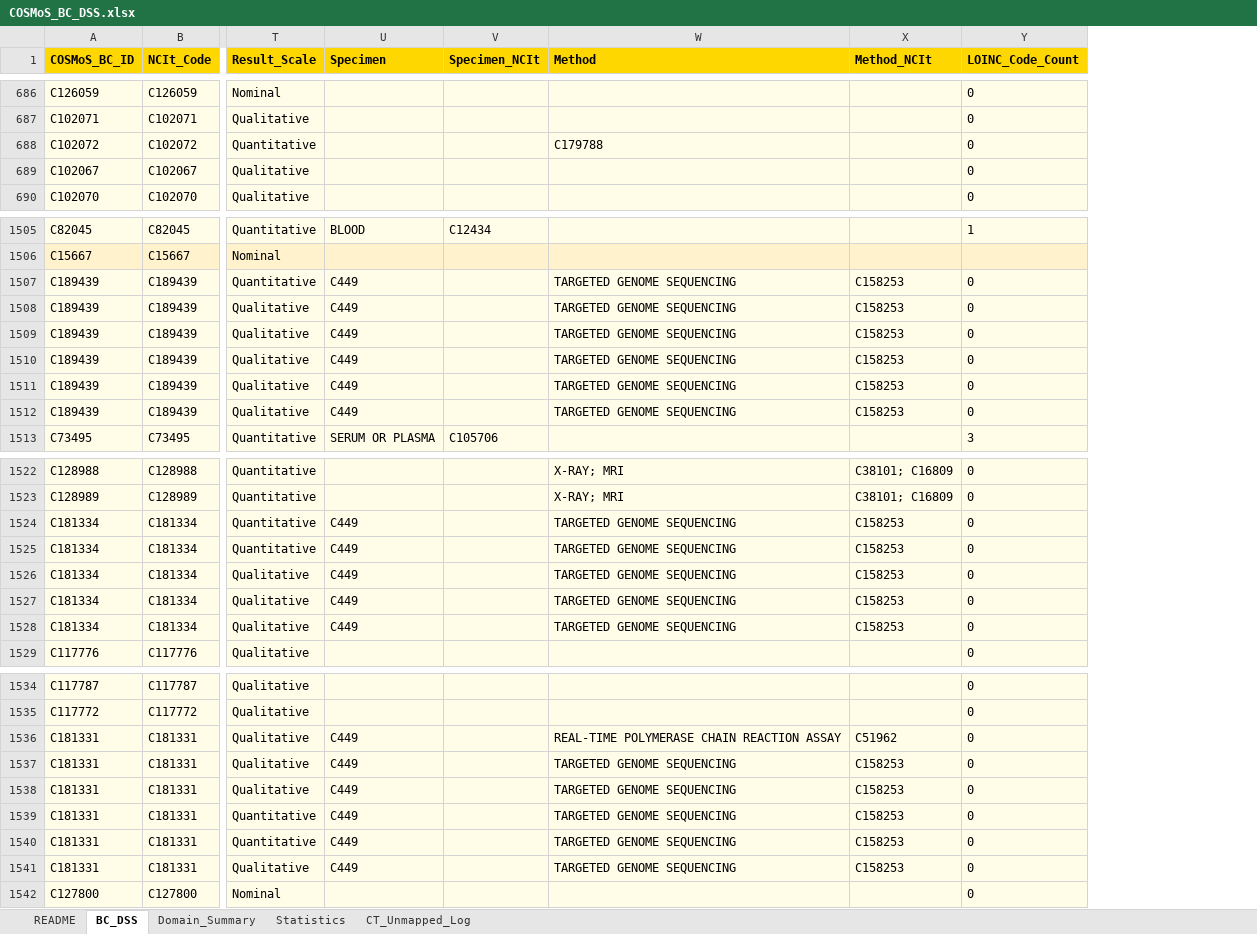
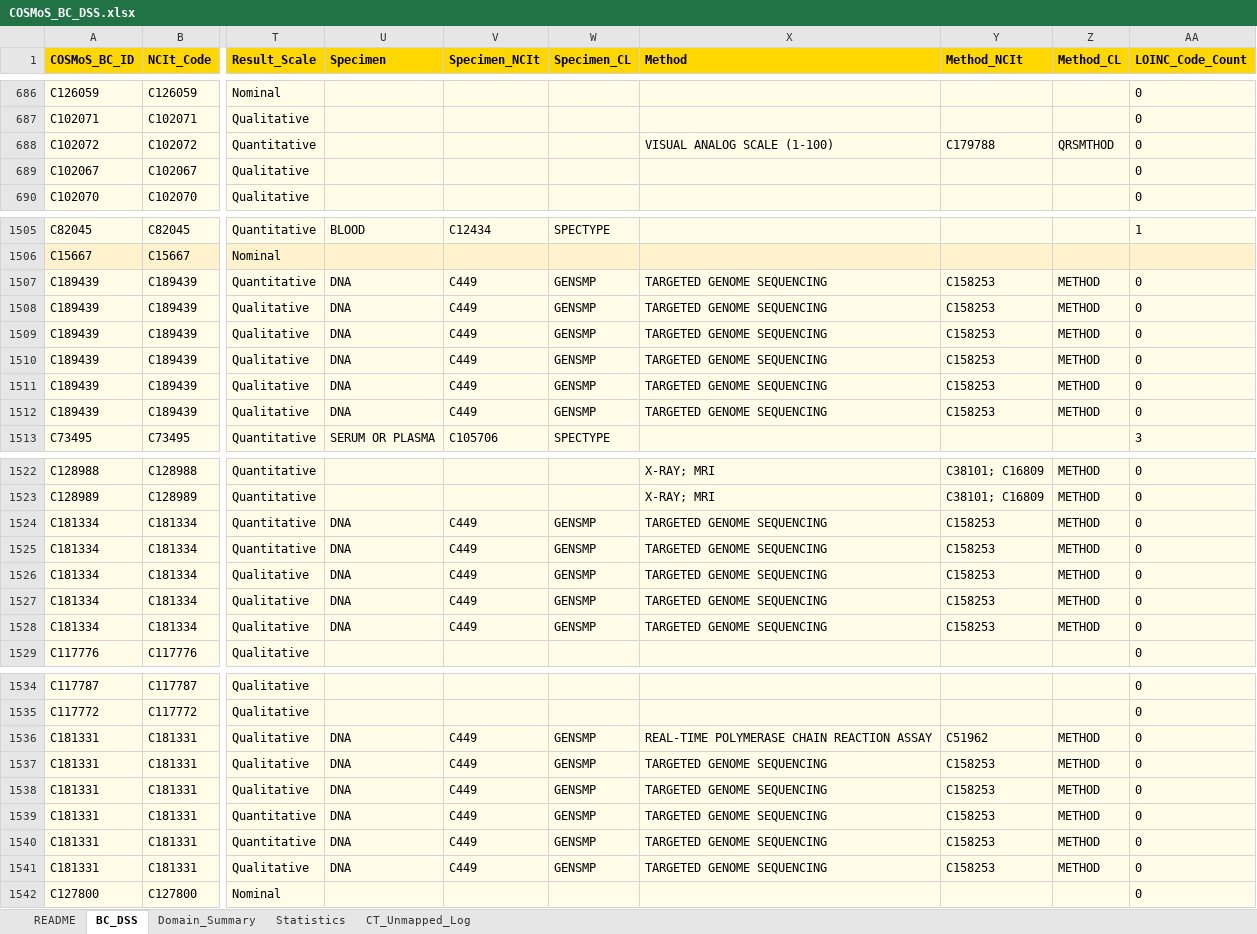
Before and after one commit to kerfors/cdisc-for-ai, an Excel workbook: cosmos-bc-dss/interim/COSMoS_BC_DSS.xlsx, sheet BC_DSS, drawn as a sheet; only a part is shown, gaps mark what is left out; values as stored, in another font and other column widths than the file's, no borders; addresses are those after the commit; the diff covers the shown part only; the diff names each change by its address in the sheet, - before the commit and + after, or states it on an @@ line.

Commit message:
updated the flatten to handle more code lists for method and specimen

```diff
--- a/cosmos-bc-dss/interim/COSMoS_BC_DSS.xlsx (sheet BC_DSS)
+++ b/cosmos-bc-dss/interim/COSMoS_BC_DSS.xlsx (sheet BC_DSS)
+column W (Specimen_CL), rows 1505-1513: SPECTYPE |  | GENSMP | GENSMP | GENSMP | GENSMP | GENSMP | GENSMP | SPECTYPE; rows 1524-1528: all GENSMP; rows 1536-1541: all GENSMP
+column Z (Method_CL), row 688: QRSMTHOD; rows 1507-1512: all METHOD; rows 1522-1528: all METHOD; rows 1536-1541: all METHOD
-X688 (Method): C179788
+X688 (Method): VISUAL ANALOG SCALE (1-100)
-Y688 (Method_NCIt): (empty)
+Y688 (Method_NCIt): C179788
-U1507:U1512 (Specimen): C449
+U1507:U1512 (Specimen): DNA
-V1507:V1512 (Specimen_NCIt): (empty)
+V1507:V1512 (Specimen_NCIt): C449
-U1524:U1528 (Specimen): C449
+U1524:U1528 (Specimen): DNA
-V1524:V1528 (Specimen_NCIt): (empty)
+V1524:V1528 (Specimen_NCIt): C449
-U1536:U1541 (Specimen): C449
+U1536:U1541 (Specimen): DNA
-V1536:V1541 (Specimen_NCIt): (empty)
+V1536:V1541 (Specimen_NCIt): C449
```
Also changed, not shown: 42 edited cells elsewhere in this sheet, sheet CT_Unmapped_Log, sheet README, cosmos-bc-dss/reports/COSMoS_BC_DSS_QC.xlsx, 1 other file.
